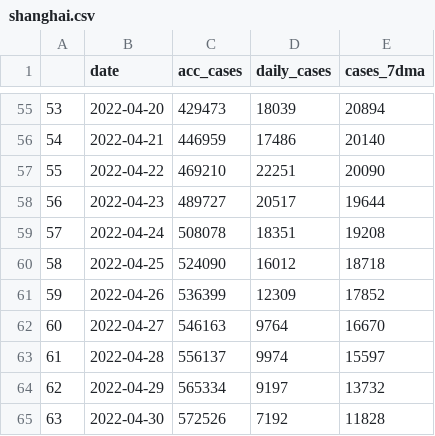
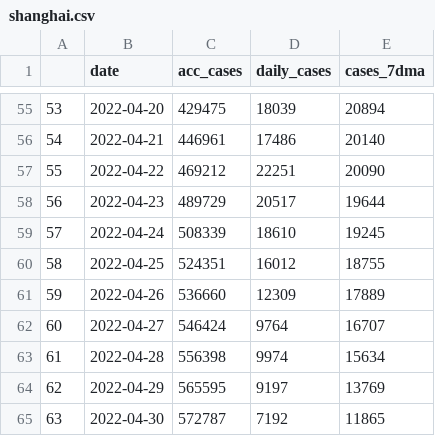
Before and after one commit to sjhstone/COVID-19-East-Asia-Megacities, a CSV file: data/shanghai.csv, drawn as a sheet; only a part is shown, gaps mark what is left out; the diff covers the shown part only.

```diff
--- a/data/shanghai.csv
+++ b/data/shanghai.csv
@@ -55,11 +55,11 @@
-53,2022-04-20,429473,18039,20894
-54,2022-04-21,446959,17486,20140
-55,2022-04-22,469210,22251,20090
-56,2022-04-23,489727,20517,19644
-57,2022-04-24,508078,18351,19208
-58,2022-04-25,524090,16012,18718
-59,2022-04-26,536399,12309,17852
-60,2022-04-27,546163,9764,16670
-61,2022-04-28,556137,9974,15597
-62,2022-04-29,565334,9197,13732
-63,2022-04-30,572526,7192,11828
+53,2022-04-20,429475,18039,20894
+54,2022-04-21,446961,17486,20140
+55,2022-04-22,469212,22251,20090
+56,2022-04-23,489729,20517,19644
+57,2022-04-24,508339,18610,19245
+58,2022-04-25,524351,16012,18755
+59,2022-04-26,536660,12309,17889
+60,2022-04-27,546424,9764,16707
+61,2022-04-28,556398,9974,15634
+62,2022-04-29,565595,9197,13769
+63,2022-04-30,572787,7192,11865
```
Also changed, not shown: 29 edited cells elsewhere in this file, 5 other files.
